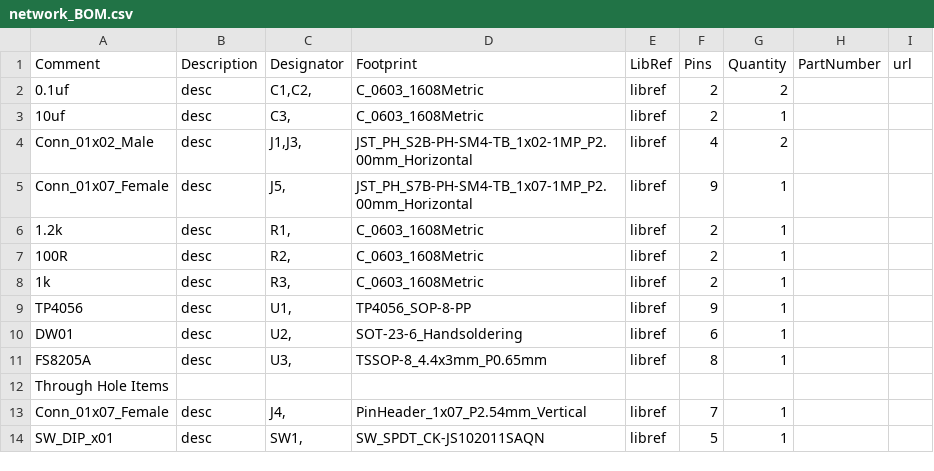
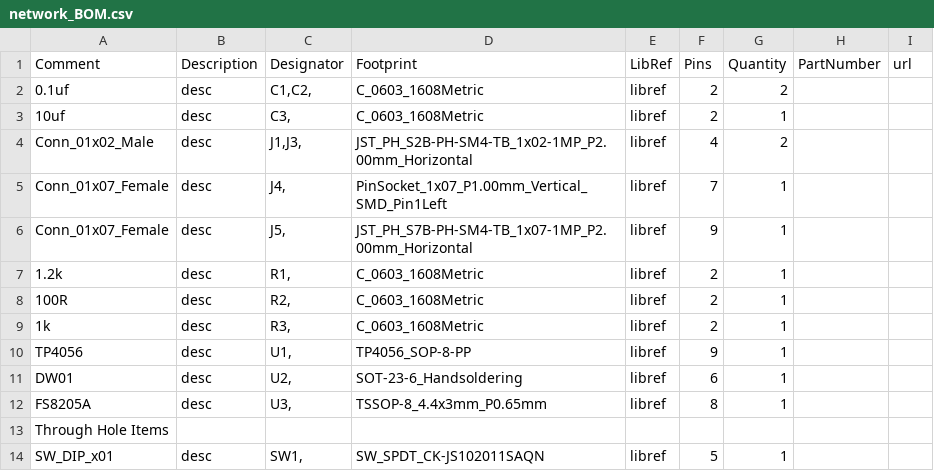
Before and after one commit to duanhongyi/ultrasonic, a CSV file: network/network_BOM.csv, drawn as a sheet.

```diff
--- a/network/network_BOM.csv
+++ b/network/network_BOM.csv
@@ -4,2 +4,3 @@
 "Conn_01x02_Male","desc","J1,J3,","JST_PH_S2B-PH-SM4-TB_1x02-1MP_P2.00mm_Horizontal","libref","4","2","","",
+"Conn_01x07_Female","desc","J4,","PinSocket_1x07_P1.00mm_Vertical_SMD_Pin1Left","libref","7","1","","",
 "Conn_01x07_Female","desc","J5,","JST_PH_S7B-PH-SM4-TB_1x07-1MP_P2.00mm_Horizontal","libref","9","1","","",
@@ -12,3 +13,2 @@
 "Through Hole Items ",
-"Conn_01x07_Female","desc","J4,","PinHeader_1x07_P2.54mm_Vertical","libref","7","1","","",
 "SW_DIP_x01","desc","SW1,","SW_SPDT_CK-JS102011SAQN","libref","5","1","","",
```
Also changed, not shown: network/network_POS.csv, ultrasonic/ultrasonic_BOM.csv, 34 other files.
